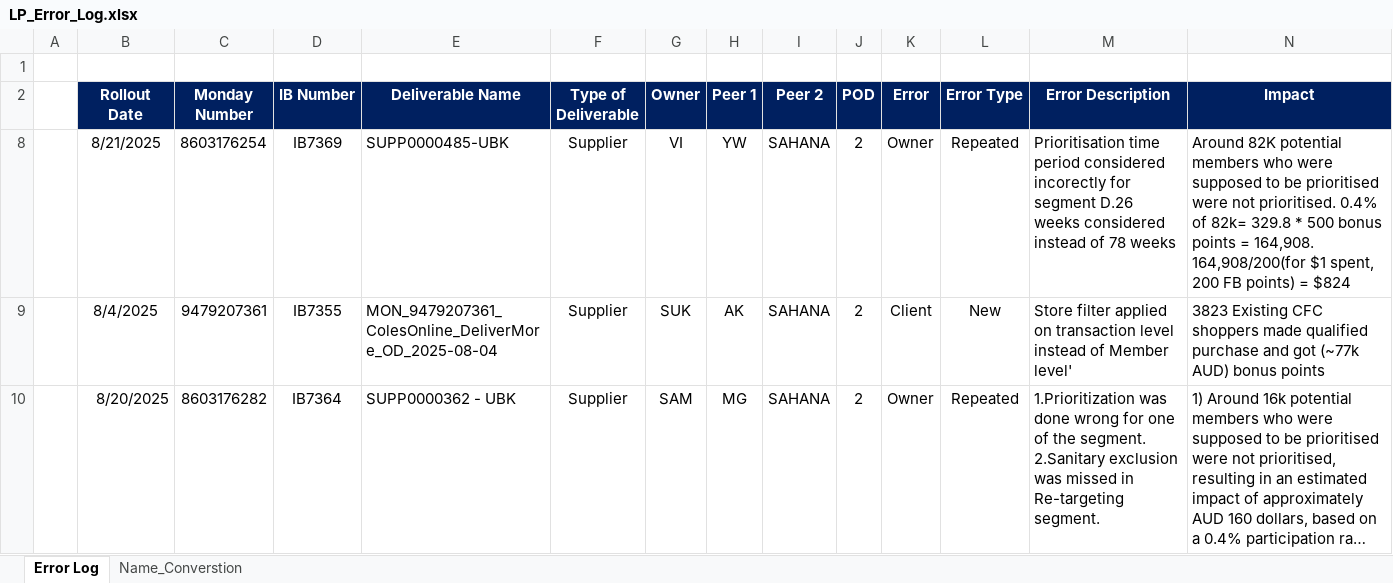
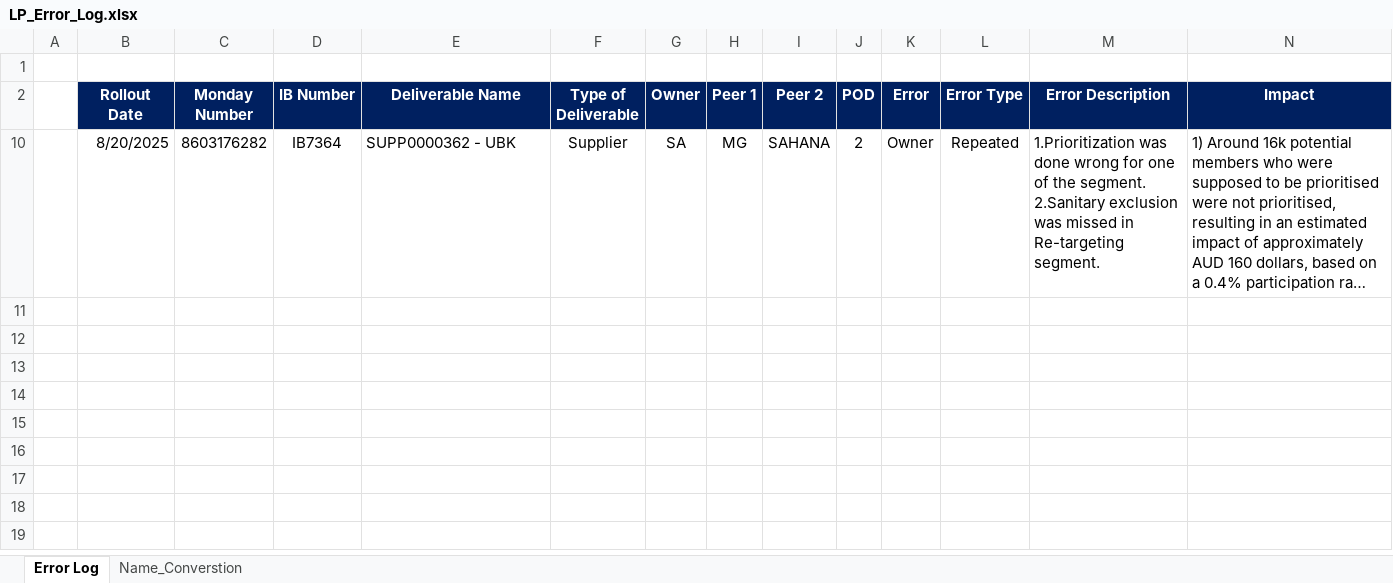
Before and after one commit to Daniel15maria/Excel, an Excel workbook: LP_Error_Log.xlsx, sheet Error Log, drawn as a sheet; only a part is shown; long unchanged cells end in …; values as stored, in another font and other column widths than the file's, no borders; conditional formats not drawn; rows hold the shown columns only; the diff names each change by its address in the sheet, - before the commit and + after, or states it on an @@ line.

Commit message:
CHANGES

```diff
--- a/LP_Error_Log.xlsx (sheet Error Log)
+++ b/LP_Error_Log.xlsx (sheet Error Log)
@@ row 8 hidden:  | 8/21/2025 | 8603176254 | IB7369 | SUPP0000485-UBK | Supplier | VI | YW | SAHANA | 2 | Owner | Repeated | Prioritisation time period considered incorectly for segment D.26 weeks considered instead of 78 weeks | Around 82K potential members who were supposed to be prioritised were not prioritised. 0.4% of 82k= 329.8 * 500 bonus points = 164,908. 164,908/200(for $1 spent, 200 FB points) = $824 @@
@@ row 9 hidden:  | 8/4/2025 | 9479207361 | IB7355 | MON_9479207361_ColesOnline_DeliverMore_OD_2025-08-04 | Supplier | SUK | AK | SAHANA | 2 | Client | New | Store filter applied on transaction level instead of Member level' | 3823 Existing CFC shoppers made qualified purchase and got (~77k AUD) bonus points @@
-G10 (Owner): SAM
+G10 (Owner): SA
```
